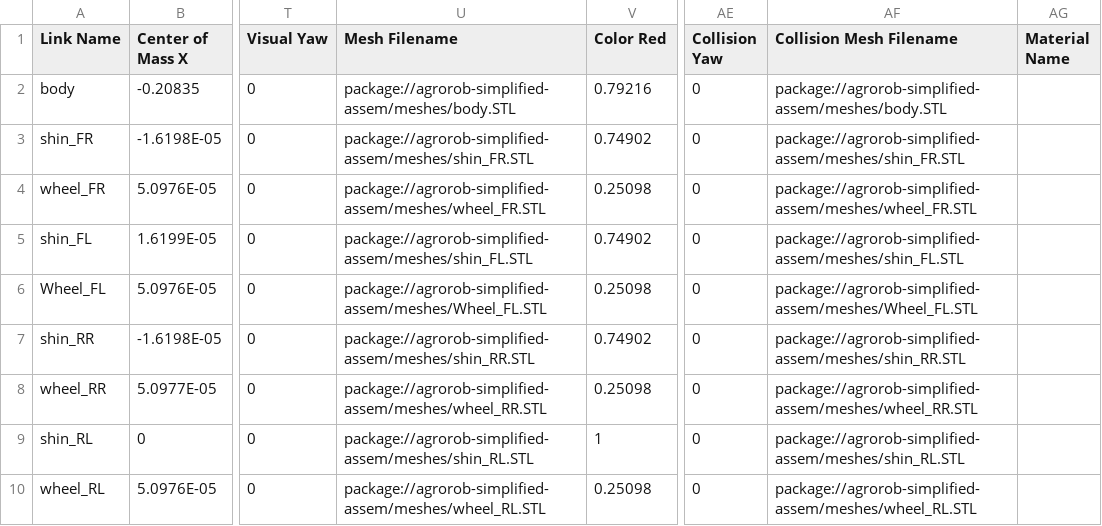
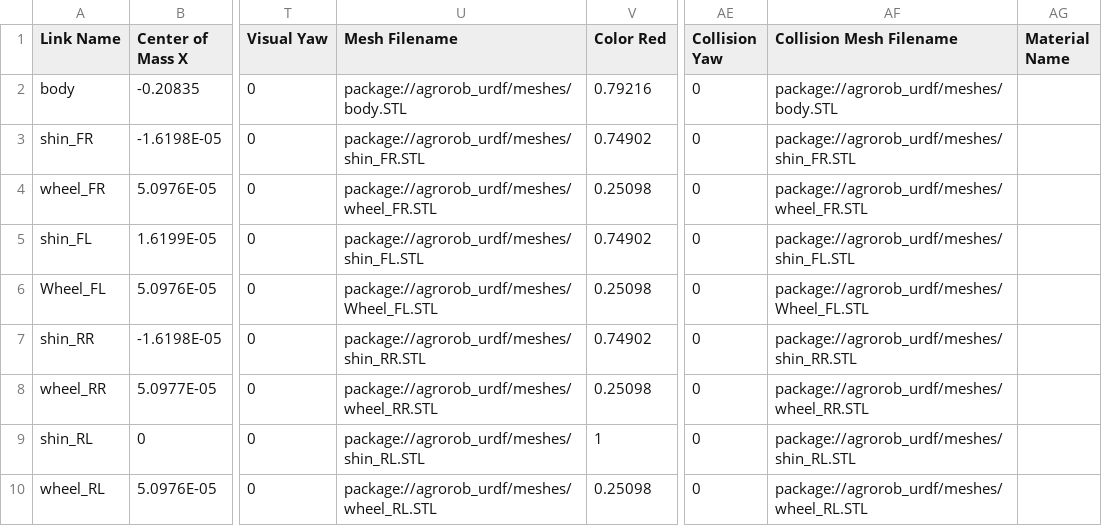
Before and after one commit to icos-pit/agrorob_visualization, a CSV file: urdf/agrorob_urdf.csv, drawn as a sheet; only a part is shown, gaps mark what is left out; the diff names each change by its address in the sheet, - before the commit and + after, or states it on an @@ line.

```diff
--- a/urdf/agrorob_urdf.csv
+++ b/urdf/agrorob_urdf.csv
-U2 (Mesh Filename): package://agrorob-simplified-assem/meshes/body.STL
+U2 (Mesh Filename): package://agrorob_urdf/meshes/body.STL
-AF2 (Collision Mesh Filename): package://agrorob-simplified-assem/meshes/body.STL
+AF2 (Collision Mesh Filename): package://agrorob_urdf/meshes/body.STL
-U3 (Mesh Filename): package://agrorob-simplified-assem/meshes/shin_FR.STL
+U3 (Mesh Filename): package://agrorob_urdf/meshes/shin_FR.STL
-AF3 (Collision Mesh Filename): package://agrorob-simplified-assem/meshes/shin_FR.STL
+AF3 (Collision Mesh Filename): package://agrorob_urdf/meshes/shin_FR.STL
-U4 (Mesh Filename): package://agrorob-simplified-assem/meshes/wheel_FR.STL
+U4 (Mesh Filename): package://agrorob_urdf/meshes/wheel_FR.STL
-AF4 (Collision Mesh Filename): package://agrorob-simplified-assem/meshes/wheel_FR.STL
+AF4 (Collision Mesh Filename): package://agrorob_urdf/meshes/wheel_FR.STL
-U5 (Mesh Filename): package://agrorob-simplified-assem/meshes/shin_FL.STL
+U5 (Mesh Filename): package://agrorob_urdf/meshes/shin_FL.STL
-AF5 (Collision Mesh Filename): package://agrorob-simplified-assem/meshes/shin_FL.STL
+AF5 (Collision Mesh Filename): package://agrorob_urdf/meshes/shin_FL.STL
-U6 (Mesh Filename): package://agrorob-simplified-assem/meshes/Wheel_FL.STL
+U6 (Mesh Filename): package://agrorob_urdf/meshes/Wheel_FL.STL
-AF6 (Collision Mesh Filename): package://agrorob-simplified-assem/meshes/Wheel_FL.STL
+AF6 (Collision Mesh Filename): package://agrorob_urdf/meshes/Wheel_FL.STL
-U7 (Mesh Filename): package://agrorob-simplified-assem/meshes/shin_RR.STL
+U7 (Mesh Filename): package://agrorob_urdf/meshes/shin_RR.STL
-AF7 (Collision Mesh Filename): package://agrorob-simplified-assem/meshes/shin_RR.STL
+AF7 (Collision Mesh Filename): package://agrorob_urdf/meshes/shin_RR.STL
-U8 (Mesh Filename): package://agrorob-simplified-assem/meshes/wheel_RR.STL
+U8 (Mesh Filename): package://agrorob_urdf/meshes/wheel_RR.STL
-AF8 (Collision Mesh Filename): package://agrorob-simplified-assem/meshes/wheel_RR.STL
+AF8 (Collision Mesh Filename): package://agrorob_urdf/meshes/wheel_RR.STL
-U9 (Mesh Filename): package://agrorob-simplified-assem/meshes/shin_RL.STL
+U9 (Mesh Filename): package://agrorob_urdf/meshes/shin_RL.STL
-AF9 (Collision Mesh Filename): package://agrorob-simplified-assem/meshes/shin_RL.STL
+AF9 (Collision Mesh Filename): package://agrorob_urdf/meshes/shin_RL.STL
-U10 (Mesh Filename): package://agrorob-simplified-assem/meshes/wheel_RL.STL
+U10 (Mesh Filename): package://agrorob_urdf/meshes/wheel_RL.STL
-AF10 (Collision Mesh Filename): package://agrorob-simplified-assem/meshes/wheel_RL.STL
+AF10 (Collision Mesh Filename): package://agrorob_urdf/meshes/wheel_RL.STL
```
Also changed, not shown: 5 other files.
